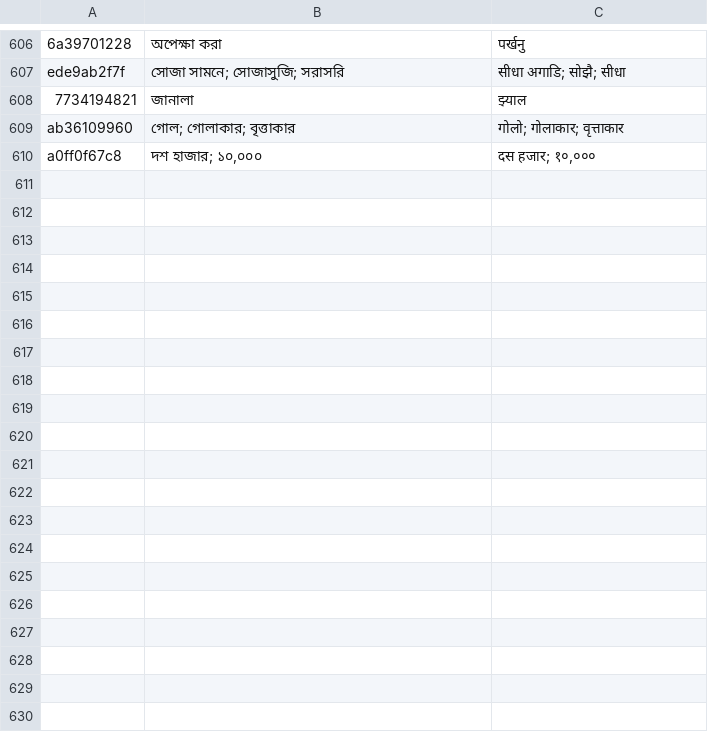
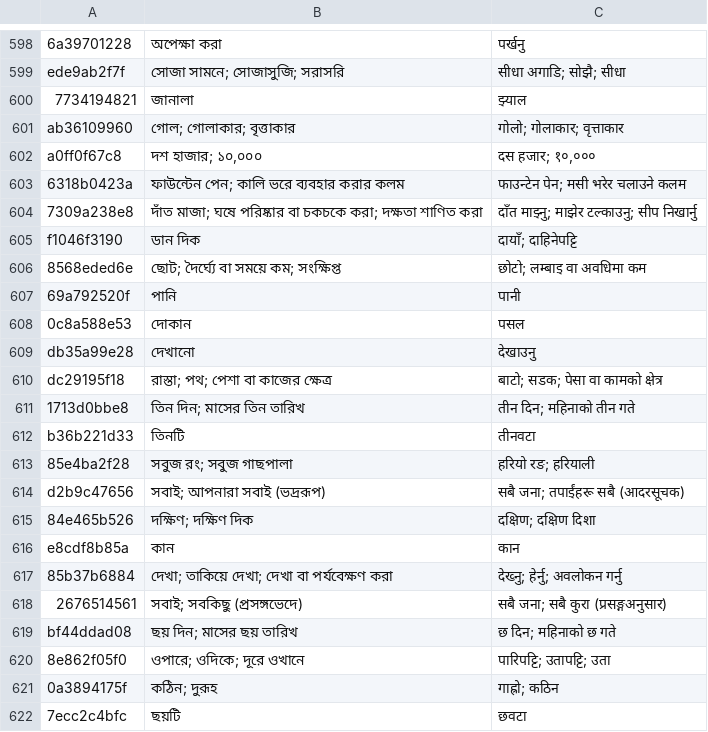
Before and after one commit to Mr04Nazmul/nihongo-path, a TSV file: translations/entry-overrides.tsv, drawn as a sheet; only a part is shown, gaps mark what is left out; the diff covers the shown part only.

```diff
--- a/translations/entry-overrides.tsv
+++ b/translations/entry-overrides.tsv
@@ -610 +602,21 @@ ab36109960	গোল; গোলাকার; বৃত্তাকার	गो
 a0ff0f67c8	দশ হাজার; ১০,০০০	दस हजार; १०,०००
+6318b0423a	ফাউন্টেন পেন; কালি ভরে ব্যবহার করার কলম	फाउन्टेन पेन; मसी भरेर चलाउने कलम
+7309a238e8	দাঁত মাজা; ঘষে পরিষ্কার বা চকচকে করা; দক্ষতা শাণিত করা	दाँत माझ्नु; माझेर टल्काउनु; सीप निखार्नु
+f1046f3190	ডান দিক	दायाँ; दाहिनेपट्टि
+8568eded6e	ছোট; দৈর্ঘ্যে বা সময়ে কম; সংক্ষিপ্ত	छोटो; लम्बाइ वा अवधिमा कम
+69a792520f	পানি	पानी
+0c8a588e53	দোকান	पसल
+db35a99e28	দেখানো	देखाउनु
+dc29195f18	রাস্তা; পথ; পেশা বা কাজের ক্ষেত্র	बाटो; सडक; पेसा वा कामको क्षेत्र
+1713d0bbe8	তিন দিন; মাসের তিন তারিখ	तीन दिन; महिनाको तीन गते
+b36b221d33	তিনটি	तीनवटा
+85e4ba2f28	সবুজ রং; সবুজ গাছপালা	हरियो रङ; हरियाली
+d2b9c47656	সবাই; আপনারা সবাই (ভদ্ররূপ)	सबै जना; तपाईंहरू सबै (आदरसूचक)
+84e465b526	দক্ষিণ; দক্ষিণ দিক	दक्षिण; दक्षिण दिशा
+e8cdf8b85a	কান	कान
+85b37b6884	দেখা; তাকিয়ে দেখা; দেখা বা পর্যবেক্ষণ করা	देख्नु; हेर्नु; अवलोकन गर्नु
+2676514561	সবাই; সবকিছু (প্রসঙ্গভেদে)	सबै जना; सबै कुरा (प्रसङ्गअनुसार)
+bf44ddad08	ছয় দিন; মাসের ছয় তারিখ	छ दिन; महिनाको छ गते
+8e862f05f0	ওপারে; ওদিকে; দূরে ওখানে	पारिपट्टि; उतापट्टि; उता
+0a3894175f	কঠিন; দুরূহ	गाह्रो; कठिन
+7ecc2c4bfc	ছয়টি	छवटा
```
Also changed, not shown: 19 added rows, 6 removed rows and 1 moved row elsewhere in this file, 4 other files.
